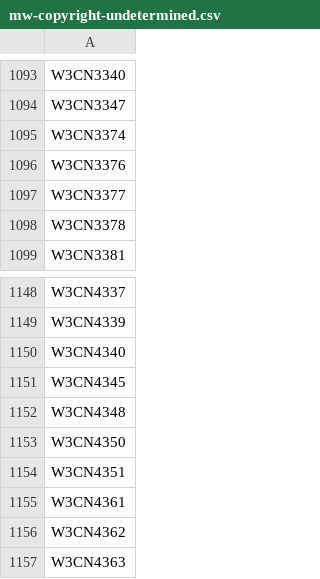
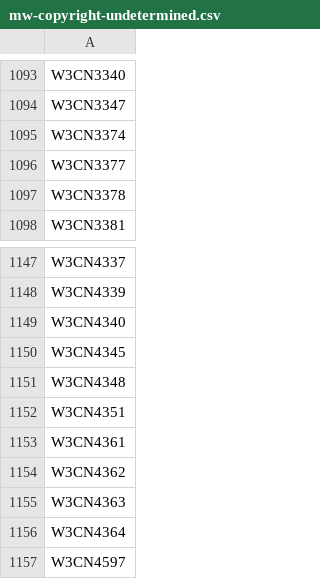
Before and after one commit to buda-base/xmltoldmigration, a CSV file: src/main/resources/mw-copyright-undetermined.csv, drawn as a sheet; only a part is shown, gaps mark what is left out; the shorter side is filled out with more unchanged rows.

```diff
--- a/src/main/resources/mw-copyright-undetermined.csv
+++ b/src/main/resources/mw-copyright-undetermined.csv
@@ -1095,3 +1095,2 @@ W3CN3347
 W3CN3374
-W3CN3376
 W3CN3377
@@ -1152,3 +1151,2 @@ W3CN4345
 W3CN4348
-W3CN4350
 W3CN4351
```
Also changed, not shown: src/main/resources/mw-copyrighted.csv.
